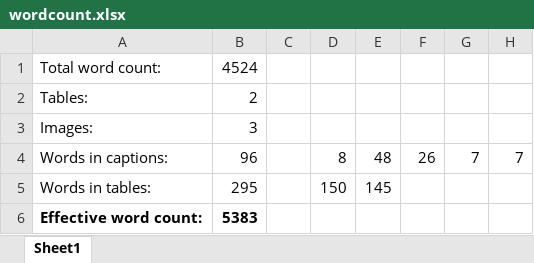
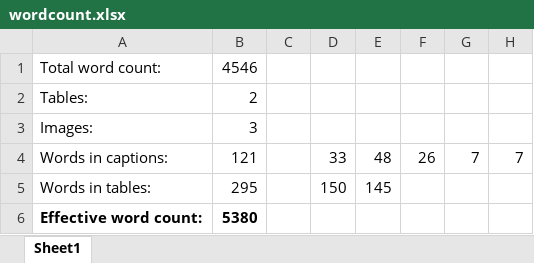
Before and after one commit to spreadsheetlab/end_user_refactoring, an Excel workbook: wordcount.xlsx, sheet Sheet1, drawn as a sheet; values as stored, in another font and other column widths than the file's, no borders; the diff names each change by its address in the sheet, - before the commit and + after, or states it on an @@ line.

```diff
--- a/wordcount.xlsx (sheet Sheet1)
+++ b/wordcount.xlsx (sheet Sheet1)
-B1: 4524
+B1: 4546
-B4: 96
+B4: 121
-D4: 8
+D4: 33
-B6: 5383
+B6: 5380
```
Also changed, not shown: 3 other files.
